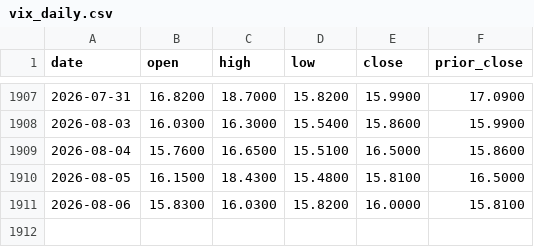
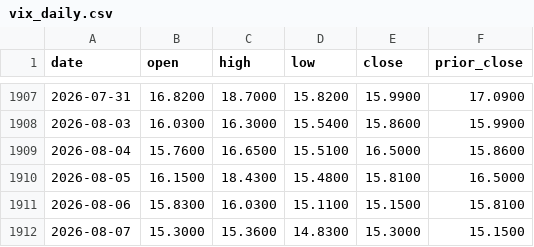
Before and after one commit to magis-capital-partners/spx-0dte, a CSV file: data/calendar/vix_daily.csv, drawn as a sheet; only a part is shown, gaps mark what is left out.

```diff
--- a/data/calendar/vix_daily.csv
+++ b/data/calendar/vix_daily.csv
@@ -1910,2 +1910,3 @@ date,open,high,low,close,prior_close
 2026-08-05,16.1500,18.4300,15.4800,15.8100,16.5000
-2026-08-06,15.8300,16.0300,15.8200,16.0000,15.8100
+2026-08-06,15.8300,16.0300,15.1100,15.1500,15.8100
+2026-08-07,15.3000,15.3600,14.8300,15.3000,15.1500
```
Also changed, not shown: data/calendar/ixic_daily.csv, data/calendar/rut_daily.csv, 10 other files.
